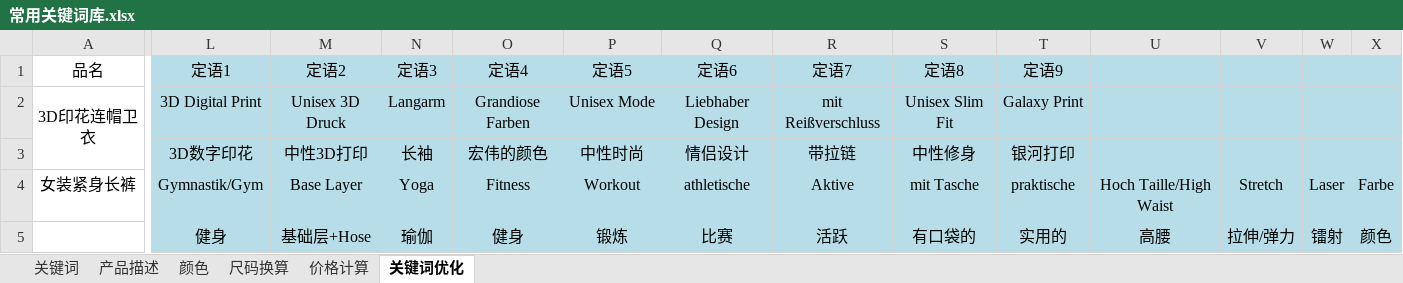
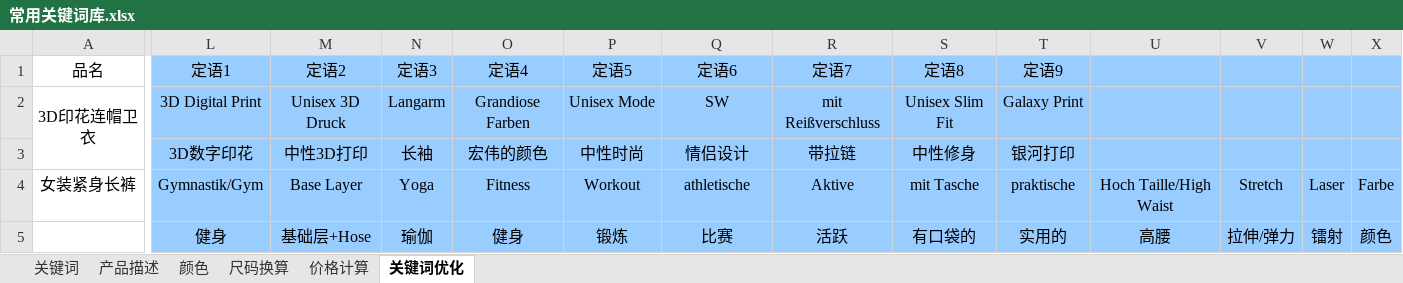
Before and after one commit to lisixinyanni/work-on-amazon, an Excel workbook: 常用关键词库.xlsx, sheet 关键词优化, drawn as a sheet; only a part is shown, gaps mark what is left out; values as stored, in another font and other column widths than the file's, no borders; the diff covers the shown part only; the diff names each change by its address in the sheet, - before the commit and + after, or states it on an @@ line.

```diff
--- a/常用关键词库.xlsx (sheet 关键词优化)
+++ b/常用关键词库.xlsx (sheet 关键词优化)
-L1:X3 fill: #B7DEE8
+L1:X3 fill: #99CCFF
-Q2 (定语6): Liebhaber Design
+Q2 (定语6): SW
-L4:X5 fill: #B7DEE8
+L4:X5 fill: #99CCFF
```
Also changed, not shown: cell formats elsewhere in this sheet, sheet 价格计算, sheet 颜色, 3 other files.
